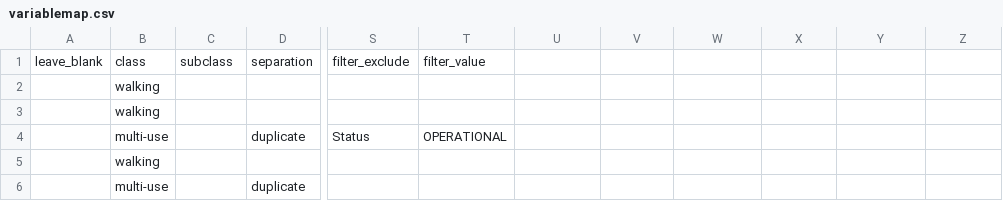
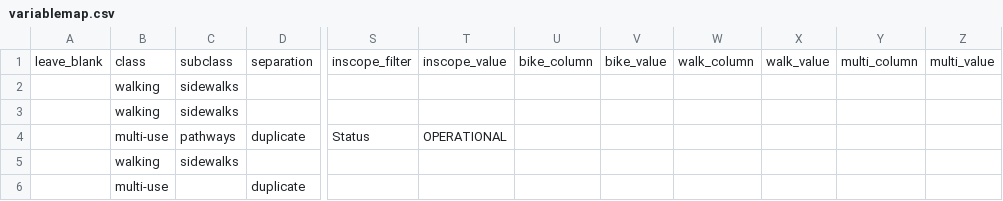
Before and after one commit to KHobbs3/infc-processing, a CSV file: generator/variablemap.csv, drawn as a sheet; only a part is shown, gaps mark what is left out; the diff names each change by its address in the sheet, - before the commit and + after, or states it on an @@ line.

Commit message:
Filterable class columns added.

```diff
--- a/generator/variablemap.csv
+++ b/generator/variablemap.csv
-S1: filter_exclude
+S1: inscope_filter
-T1: filter_value
+T1: inscope_value
-U1: (empty)
+U1: bike_column
-V1: (empty)
+V1: bike_value
-W1: (empty)
+W1: walk_column
-X1: (empty)
+X1: walk_value
-Y1: (empty)
+Y1: multi_column
-Z1: (empty)
+Z1: multi_value
-C2:C3: (empty)
+C2:C3: sidewalks
-C4: (empty)
+C4: pathways
-C5: (empty)
+C5: sidewalks
```
